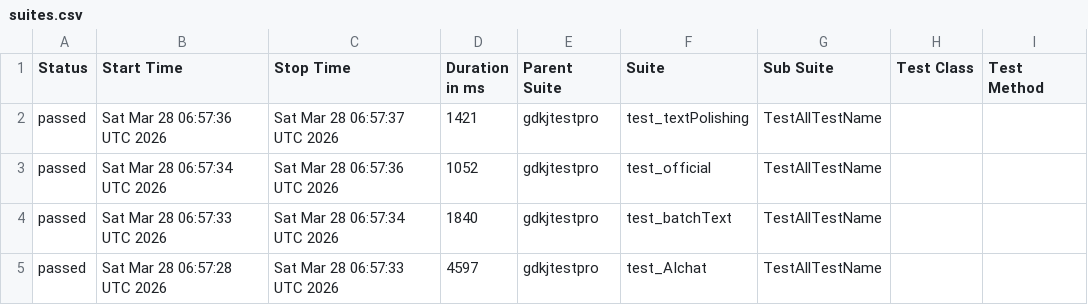
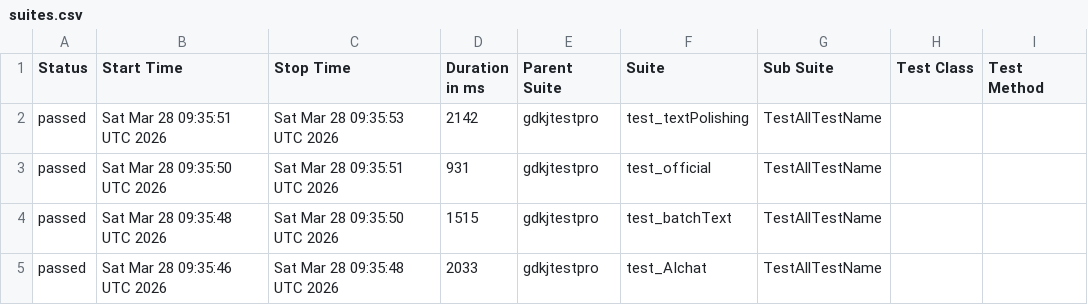
Before and after one commit to cmd-is-xka/gdkj, a CSV file: data/suites.csv, drawn as a sheet; only a part is shown; the diff names each change by its address in the sheet, - before the commit and + after, or states it on an @@ line.

```diff
--- a/data/suites.csv
+++ b/data/suites.csv
-B2 (Start Time): Sat Mar 28 06:57:36 UTC 2026
+B2 (Start Time): Sat Mar 28 09:35:51 UTC 2026
-C2 (Stop Time): Sat Mar 28 06:57:37 UTC 2026
+C2 (Stop Time): Sat Mar 28 09:35:53 UTC 2026
-D2 (Duration in ms): 1421
+D2 (Duration in ms): 2142
-B3 (Start Time): Sat Mar 28 06:57:34 UTC 2026
+B3 (Start Time): Sat Mar 28 09:35:50 UTC 2026
-C3 (Stop Time): Sat Mar 28 06:57:36 UTC 2026
+C3 (Stop Time): Sat Mar 28 09:35:51 UTC 2026
-D3 (Duration in ms): 1052
+D3 (Duration in ms): 931
-B4 (Start Time): Sat Mar 28 06:57:33 UTC 2026
+B4 (Start Time): Sat Mar 28 09:35:48 UTC 2026
-C4 (Stop Time): Sat Mar 28 06:57:34 UTC 2026
+C4 (Stop Time): Sat Mar 28 09:35:50 UTC 2026
-D4 (Duration in ms): 1840
+D4 (Duration in ms): 1515
-B5 (Start Time): Sat Mar 28 06:57:28 UTC 2026
+B5 (Start Time): Sat Mar 28 09:35:46 UTC 2026
-C5 (Stop Time): Sat Mar 28 06:57:33 UTC 2026
+C5 (Stop Time): Sat Mar 28 09:35:48 UTC 2026
-D5 (Duration in ms): 4597
+D5 (Duration in ms): 2033
```
Also changed, not shown: 22 other files.
